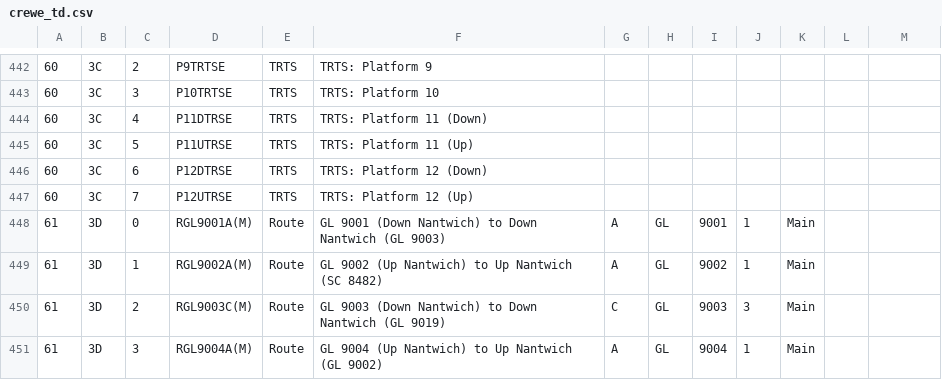
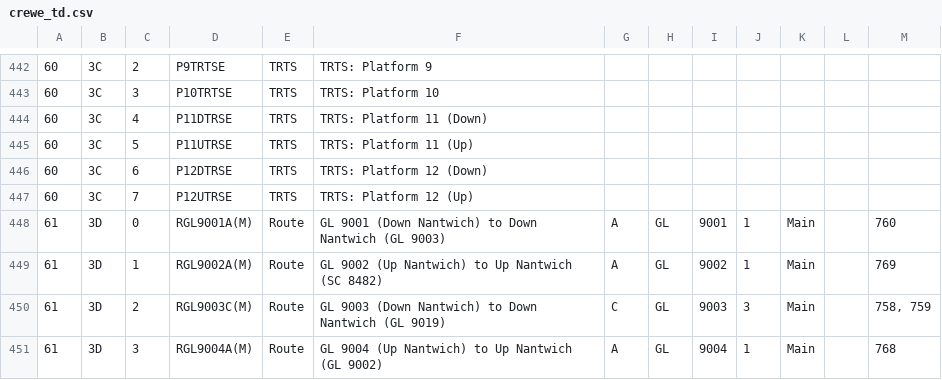
Before and after one commit to JonathanMoss/crewe_td, a CSV file: csv/crewe_td.csv, drawn as a sheet; only a part is shown, gaps mark what is left out; the diff covers the shown part only.

```diff
--- a/csv/crewe_td.csv
+++ b/csv/crewe_td.csv
@@ -447,5 +447,5 @@
 60,3C,7,P12UTRSE,TRTS,TRTS: Platform 12 (Up),,,,,,,
-61,3D,0,RGL9001A(M),Route,GL 9001 (Down Nantwich) to Down Nantwich (GL 9003),A,GL,9001,1,Main,,
-61,3D,1,RGL9002A(M),Route,GL 9002 (Up Nantwich) to Up Nantwich (SC 8482),A,GL,9002,1,Main,,
-61,3D,2,RGL9003C(M),Route,GL 9003 (Down Nantwich) to Down Nantwich (GL 9019),C,GL,9003,3,Main,,
-61,3D,3,RGL9004A(M),Route,GL 9004 (Up Nantwich) to Up Nantwich (GL 9002),A,GL,9004,1,Main,,
+61,3D,0,RGL9001A(M),Route,GL 9001 (Down Nantwich) to Down Nantwich (GL 9003),A,GL,9001,1,Main,,760
+61,3D,1,RGL9002A(M),Route,GL 9002 (Up Nantwich) to Up Nantwich (SC 8482),A,GL,9002,1,Main,,769
+61,3D,2,RGL9003C(M),Route,GL 9003 (Down Nantwich) to Down Nantwich (GL 9019),C,GL,9003,3,Main,,"758, 759"
+61,3D,3,RGL9004A(M),Route,GL 9004 (Up Nantwich) to Up Nantwich (GL 9002),A,GL,9004,1,Main,,768
```
Also changed, not shown: 17 edited cells elsewhere in this file, 1 other file.
